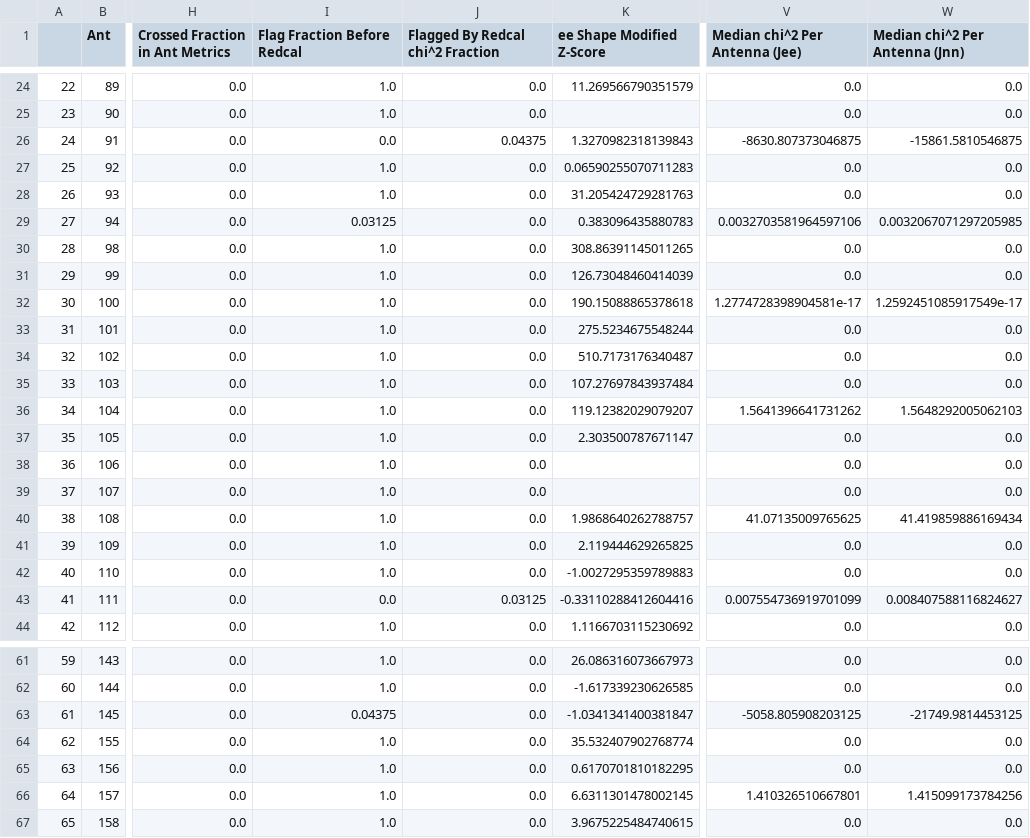
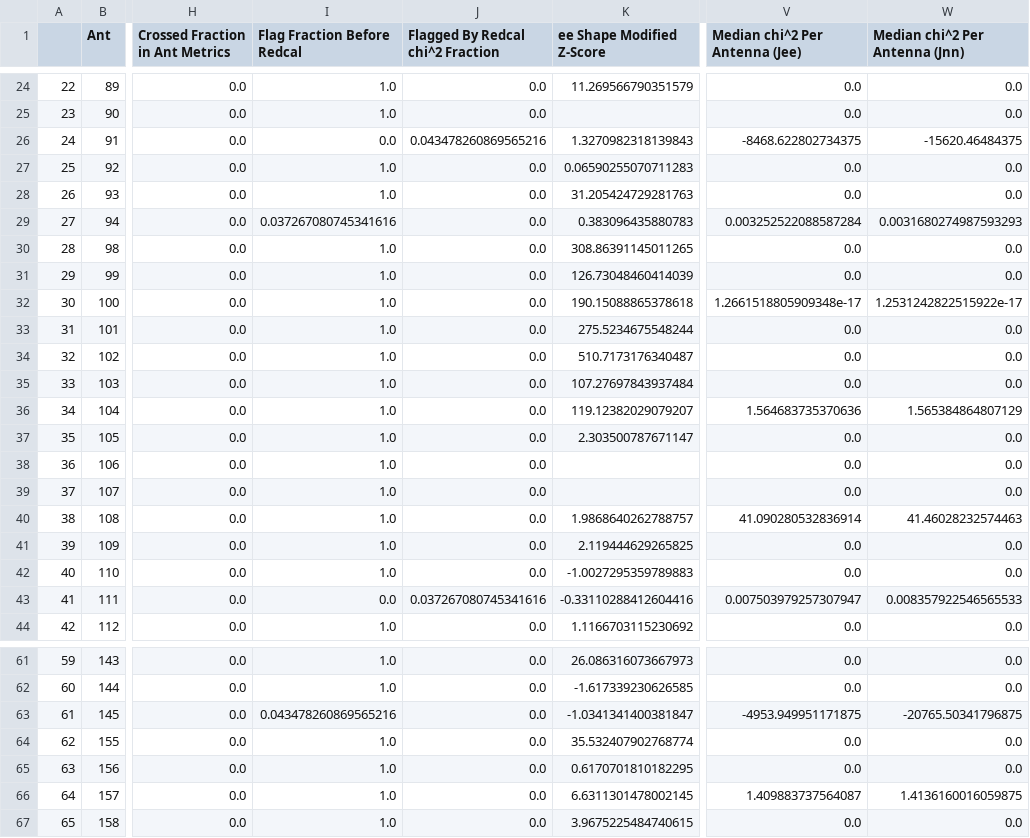
Before and after one commit to HERA-Team/H4C_Notebooks, a CSV file: _rtp_summary_/rtp_summary_table_2459284.csv, drawn as a sheet; only a part is shown, gaps mark what is left out; the diff covers the shown part only; the diff names each change by its address in the sheet, - before the commit and + after, or states it on an @@ line.

Commit message:
RTP summary notebook for JD 2459284
https://htmlpreview.github.io/?https://github.com/HERA-Team/H4C_Notebooks/blob/master/_rtp_summary_/rtp_summary_2459284.html

```diff
--- a/_rtp_summary_/rtp_summary_table_2459284.csv
+++ b/_rtp_summary_/rtp_summary_table_2459284.csv
-J26 (Flagged By Redcal chi^2 Fraction): 0.04375
+J26 (Flagged By Redcal chi^2 Fraction): 0.043478260869565216
-V26 (Median chi^2 Per Antenna (Jee)): -8630.807373046875
+V26 (Median chi^2 Per Antenna (Jee)): -8468.622802734375
-W26 (Median chi^2 Per Antenna (Jnn)): -15861.5810546875
+W26 (Median chi^2 Per Antenna (Jnn)): -15620.46484375
-I29 (Flag Fraction Before Redcal): 0.03125
+I29 (Flag Fraction Before Redcal): 0.037267080745341616
-V29 (Median chi^2 Per Antenna (Jee)): 0.0032703581964597106
+V29 (Median chi^2 Per Antenna (Jee)): 0.003252522088587284
-W29 (Median chi^2 Per Antenna (Jnn)): 0.0032067071297205985
+W29 (Median chi^2 Per Antenna (Jnn)): 0.0031680274987593293
-V32 (Median chi^2 Per Antenna (Jee)): 1.2774728398904581e-17
+V32 (Median chi^2 Per Antenna (Jee)): 1.2661518805909348e-17
-W32 (Median chi^2 Per Antenna (Jnn)): 1.2592451085917549e-17
+W32 (Median chi^2 Per Antenna (Jnn)): 1.2531242822515922e-17
-V36 (Median chi^2 Per Antenna (Jee)): 1.5641396641731262
+V36 (Median chi^2 Per Antenna (Jee)): 1.564683735370636
-W36 (Median chi^2 Per Antenna (Jnn)): 1.5648292005062103
+W36 (Median chi^2 Per Antenna (Jnn)): 1.565384864807129
-V40 (Median chi^2 Per Antenna (Jee)): 41.07135009765625
+V40 (Median chi^2 Per Antenna (Jee)): 41.090280532836914
-W40 (Median chi^2 Per Antenna (Jnn)): 41.419859886169434
+W40 (Median chi^2 Per Antenna (Jnn)): 41.46028232574463
-J43 (Flagged By Redcal chi^2 Fraction): 0.03125
+J43 (Flagged By Redcal chi^2 Fraction): 0.037267080745341616
-V43 (Median chi^2 Per Antenna (Jee)): 0.007554736919701099
+V43 (Median chi^2 Per Antenna (Jee)): 0.007503979257307947
-W43 (Median chi^2 Per Antenna (Jnn)): 0.008407588116824627
+W43 (Median chi^2 Per Antenna (Jnn)): 0.008357922546565533
-I63 (Flag Fraction Before Redcal): 0.04375
+I63 (Flag Fraction Before Redcal): 0.043478260869565216
-V63 (Median chi^2 Per Antenna (Jee)): -5058.805908203125
+V63 (Median chi^2 Per Antenna (Jee)): -4953.949951171875
-W63 (Median chi^2 Per Antenna (Jnn)): -21749.9814453125
+W63 (Median chi^2 Per Antenna (Jnn)): -20765.50341796875
-V66 (Median chi^2 Per Antenna (Jee)): 1.410326510667801
+V66 (Median chi^2 Per Antenna (Jee)): 1.409883737564087
-W66 (Median chi^2 Per Antenna (Jnn)): 1.415099173784256
+W66 (Median chi^2 Per Antenna (Jnn)): 1.4136160016059875
```
Also changed, not shown: 21 edited cells elsewhere in this file, 1 other file.
